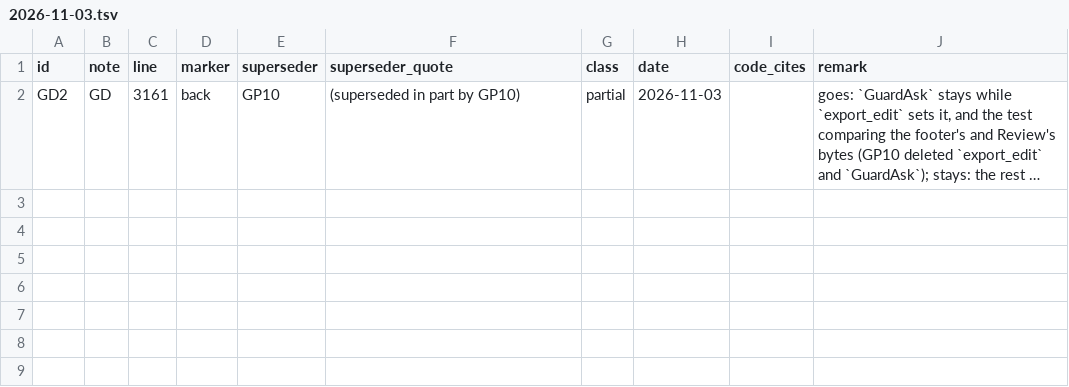
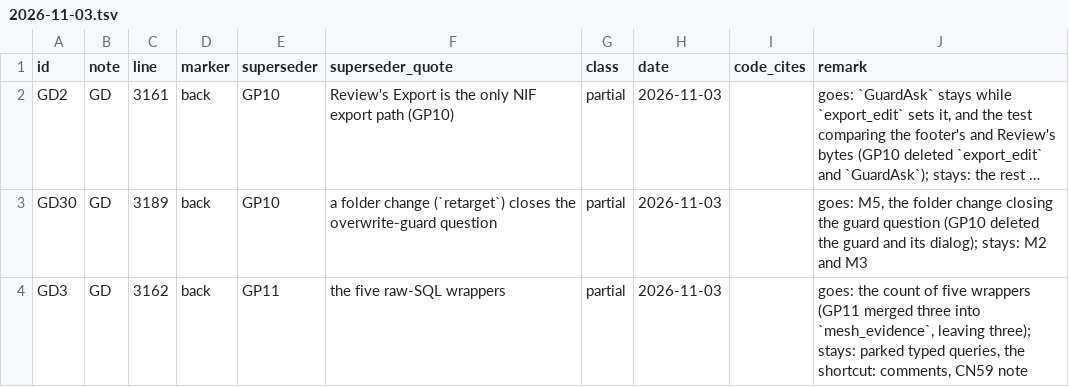
Before and after one commit to Alistra-za/Tessalith, a TSV file: tools/decisions-archive/2026-11-03.tsv, drawn as a sheet; long unchanged cells end in …; the diff names each change by its address in the sheet, - before the commit and + after, or states it on an @@ line.

Commit message:
audit fixes: final review wave (Note GP)

```diff
--- a/tools/decisions-archive/2026-11-03.tsv
+++ b/tools/decisions-archive/2026-11-03.tsv
-F2 (superseder_quote): (superseded in part by GP10)
+F2 (superseder_quote): Review's Export is the only NIF export path (GP10)
+row 3: GD30 | GD | 3189 | back | GP10 | a folder change (`retarget`) closes the overwrite-guard question | partial | 2026-11-03 |  | goes: M5, the folder change closing the guard question (GP10 deleted the guard and its dialog); stays: M2 and M3
+row 4: GD3 | GD | 3162 | back | GP11 | the five raw-SQL wrappers | partial | 2026-11-03 |  | goes: the count of five wrappers (GP11 merged three into `mesh_evidence`, leaving three); stays: parked typed queries, the shortcut: comments, CN59 note
```
Also changed, not shown: 10 other files.
